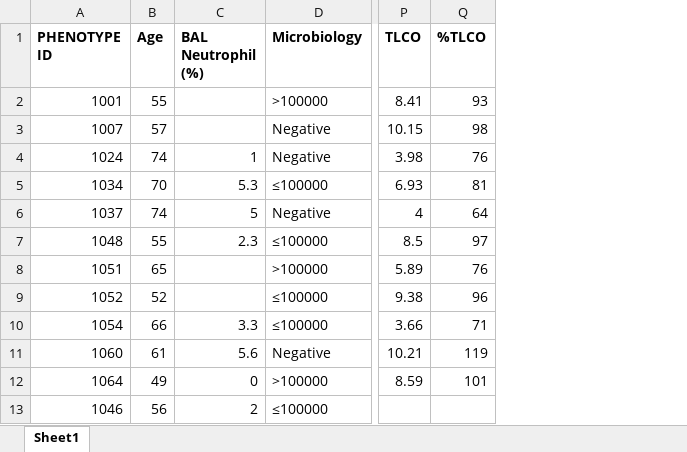
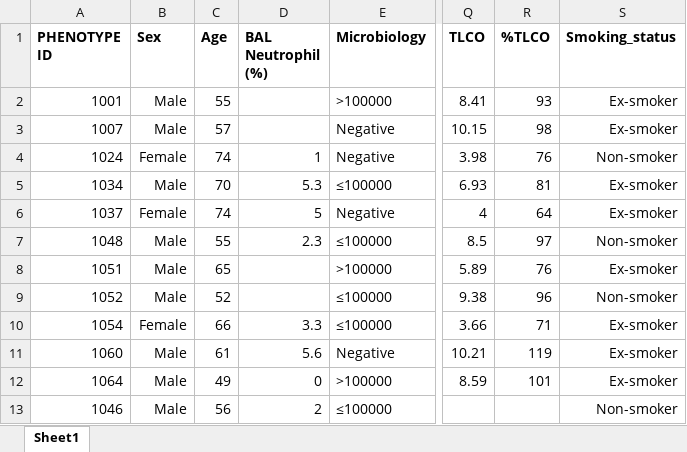
Before and after one commit to molyneaux-lab/Phenotype, an Excel workbook: Clinical_metadata_summarised.xlsx, sheet Sheet1, drawn as a sheet; only a part is shown, gaps mark what is left out; values as stored, in another font and other column widths than the file's, no borders; the diff names each change by its address in the sheet, - before the commit and + after, or states it on an @@ line.

Commit message:
Add and update metadata and analysis files
Added Genus-normalised-metadata.csv and metadata.csv for expanded sample and genus-level data. Renamed Phenotype-manuscript.R to Phenotype-manuscript_clean.R for clarity. Updated Clinical_metadata_summarised.xlsx with new or revised clinical metadata.

```diff
--- a/Clinical_metadata_summarised.xlsx (sheet Sheet1)
+++ b/Clinical_metadata_summarised.xlsx (sheet Sheet1)
+column B (Sex), rows 2-13: Male | Male | Female | Male | Female | Male | Male | Male | Female | Male | Male | Male
+column S (Smoking_status), rows 2-13: Ex-smoker | Ex-smoker | Non-smoker | Ex-smoker | Ex-smoker | Non-smoker | Ex-smoker | Non-smoker | Ex-smoker | Ex-smoker | Ex-smoker | Non-smoker
```
Also changed, not shown: 4 other files.
